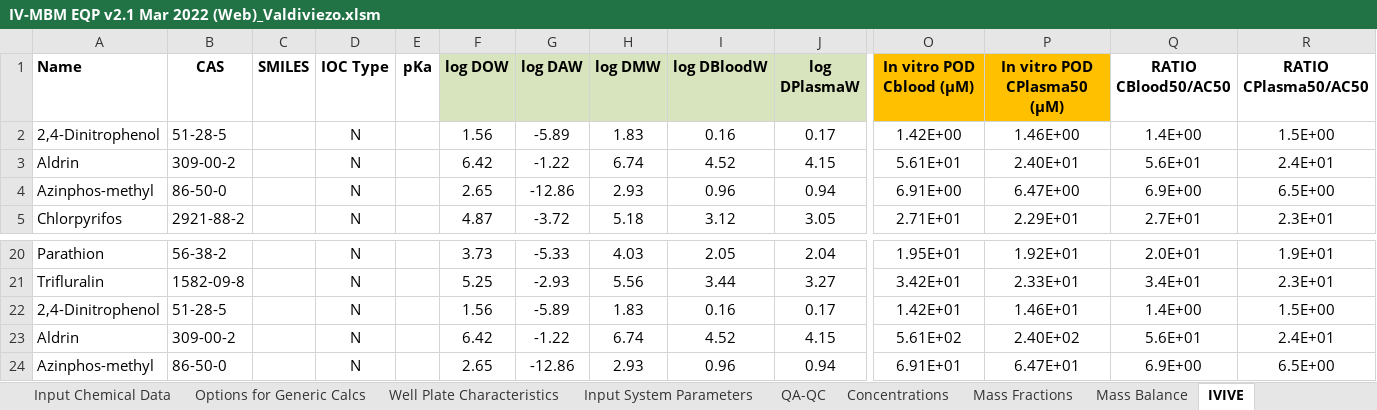
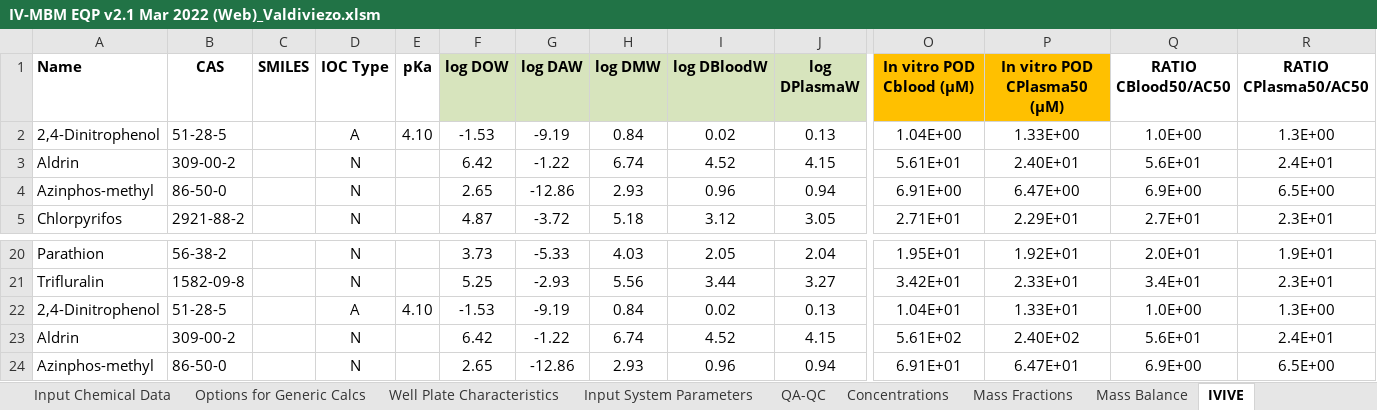
Before and after one commit to hsingchiehlin/Invitro_mass_balance_models, an Excel workbook: model performance comparison/Ratio_Cfree_Cnominal/Valdiviezo_data/IV-MBM EQP v2.1 Mar 2022 (Web)_Valdiviezo.xlsm, sheet IVIVE, drawn as a sheet; only a part is shown, gaps mark what is left out; values as stored, in another font and other column widths than the file's, no borders; the diff names each change by its address in the sheet, - before the commit and + after, or states it on an @@ line.

```diff
--- a/model performance comparison/Ratio_Cfree_Cnominal/Valdiviezo_data/IV-MBM EQP v2.1 Mar 2022 (Web)_Valdiviezo.xlsm (sheet IVIVE)
+++ b/model performance comparison/Ratio_Cfree_Cnominal/Valdiviezo_data/IV-MBM EQP v2.1 Mar 2022 (Web)_Valdiviezo.xlsm (sheet IVIVE)
-D2 (IOC Type): N
+D2 (IOC Type): A
-E2 (pKa): (empty)
+E2 (pKa): 4.10
-F2 (log DOW): 1.56
+F2 (log DOW): -1.53
-G2 (log DAW): -5.89
+G2 (log DAW): -9.19
-H2 (log DMW): 1.83
+H2 (log DMW): 0.84
-I2 (log DBloodW): 0.16
+I2 (log DBloodW): 0.02
-J2 (log DPlasmaW): 0.17
+J2 (log DPlasmaW): 0.13
-O2 (In vitro POD Cblood (µM)): 1.42E+00
+O2 (In vitro POD Cblood (µM)): 1.04E+00
-P2 (In vitro POD CPlasma50 (µM)): 1.46E+00
+P2 (In vitro POD CPlasma50 (µM)): 1.33E+00
-Q2 (RATIO CBlood50/AC50): 1.4E+00
+Q2 (RATIO CBlood50/AC50): 1.0E+00
-R2 (RATIO CPlasma50/AC50): 1.5E+00
+R2 (RATIO CPlasma50/AC50): 1.3E+00
-D22 (IOC Type): N
+D22 (IOC Type): A
-E22 (pKa): (empty)
+E22 (pKa): 4.10
-F22 (log DOW): 1.56
+F22 (log DOW): -1.53
-G22 (log DAW): -5.89
+G22 (log DAW): -9.19
-H22 (log DMW): 1.83
+H22 (log DMW): 0.84
-I22 (log DBloodW): 0.16
+I22 (log DBloodW): 0.02
-J22 (log DPlasmaW): 0.17
+J22 (log DPlasmaW): 0.13
-O22 (In vitro POD Cblood (µM)): 1.42E+01
+O22 (In vitro POD Cblood (µM)): 1.04E+01
-P22 (In vitro POD CPlasma50 (µM)): 1.46E+01
+P22 (In vitro POD CPlasma50 (µM)): 1.33E+01
-Q22 (RATIO CBlood50/AC50): 1.4E+00
+Q22 (RATIO CBlood50/AC50): 1.0E+00
-R22 (RATIO CPlasma50/AC50): 1.5E+00
+R22 (RATIO CPlasma50/AC50): 1.3E+00
```
Also changed, not shown: sheet Mass Fractions, sheet Output - Partitioning, sheet Concentrations, sheet Mass Balance, sheet QA-QC, sheet Input Chemical Data, charts or pictures, model performance comparison/Ratio_Cfree_Cnominal/Valdiviezo_data/Fischer model.xlsx, 6 other files.
